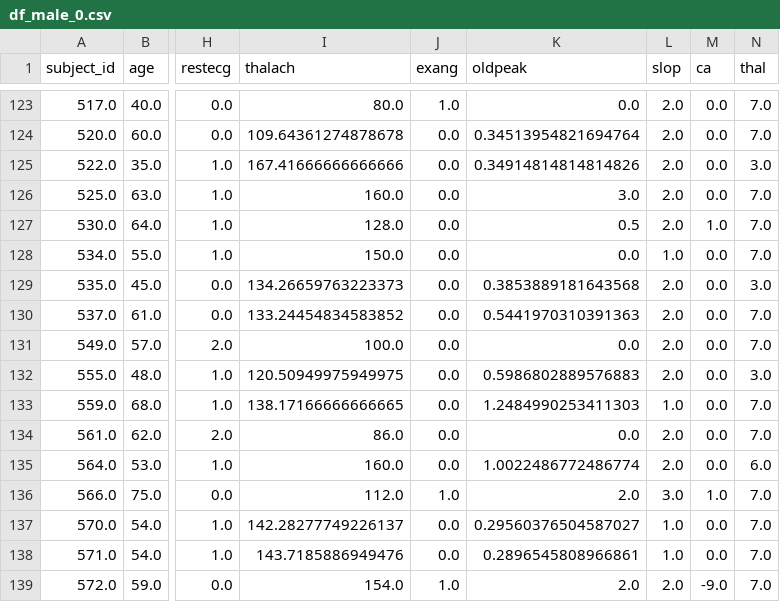
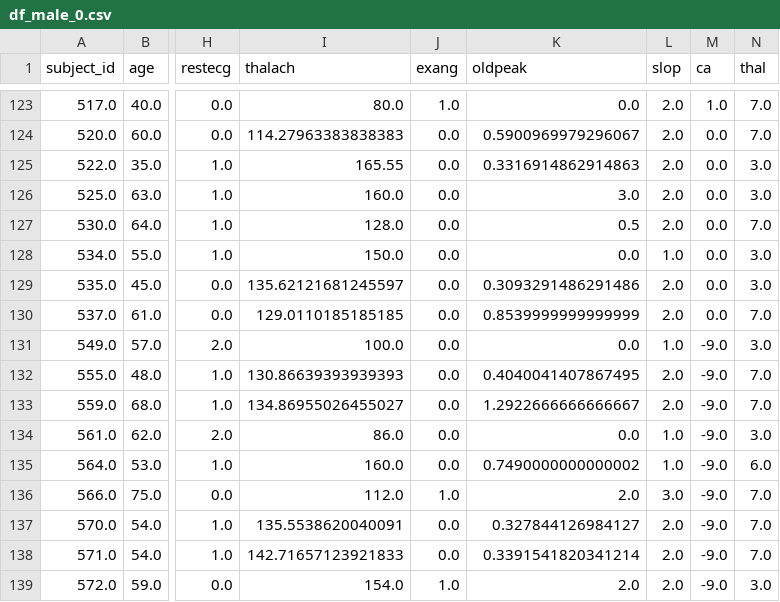
Before and after one commit to DidemIscan/DSI7_CapstoneProject, a CSV file: Datasets/df_male_0.csv, drawn as a sheet; only a part is shown, gaps mark what is left out; the diff covers the shown part only; the diff names each change by its address in the sheet, - before the commit and + after, or states it on an @@ line.

```diff
--- a/Datasets/df_male_0.csv
+++ b/Datasets/df_male_0.csv
-M123 (ca): 0.0
+M123 (ca): 1.0
-I124 (thalach): 109.64361274878678
+I124 (thalach): 114.27963383838383
-K124 (oldpeak): 0.34513954821694764
+K124 (oldpeak): 0.5900969979296067
-I125 (thalach): 167.41666666666666
+I125 (thalach): 165.55
-K125 (oldpeak): 0.34914814814814826
+K125 (oldpeak): 0.3316914862914863
-N126 (thal): 7.0
+N126 (thal): 3.0
-M127 (ca): 1.0
+M127 (ca): 0.0
-N128 (thal): 7.0
+N128 (thal): 3.0
-I129 (thalach): 134.26659763223373
+I129 (thalach): 135.62121681245597
-K129 (oldpeak): 0.3853889181643568
+K129 (oldpeak): 0.3093291486291486
-I130 (thalach): 133.24454834583852
+I130 (thalach): 129.0110185185185
-K130 (oldpeak): 0.5441970310391363
+K130 (oldpeak): 0.8539999999999999
-L131 (slop): 2.0
+L131 (slop): 1.0
-M131:M135 (ca): 0.0
+M131:M135 (ca): -9.0
-N131 (thal): 7.0
+N131 (thal): 3.0
-I132 (thalach): 120.50949975949975
+I132 (thalach): 130.86639393939393
-K132 (oldpeak): 0.5986802889576883
+K132 (oldpeak): 0.4040041407867495
-N132 (thal): 3.0
+N132 (thal): 7.0
-I133 (thalach): 138.17166666666665
+I133 (thalach): 134.86955026455027
-K133 (oldpeak): 1.2484990253411303
+K133 (oldpeak): 1.2922666666666667
-L133 (slop): 1.0
+L133 (slop): 2.0
-L134:L135 (slop): 2.0
+L134:L135 (slop): 1.0
-N134 (thal): 7.0
+N134 (thal): 3.0
-K135 (oldpeak): 1.0022486772486774
+K135 (oldpeak): 0.7490000000000002
-M136 (ca): 1.0
+M136 (ca): -9.0
-I137 (thalach): 142.28277749226137
+I137 (thalach): 135.5538620040091
-K137 (oldpeak): 0.29560376504587027
+K137 (oldpeak): 0.327844126984127
-L137:L138 (slop): 1.0
+L137:L138 (slop): 2.0
-M137:M138 (ca): 0.0
+M137:M138 (ca): -9.0
-I138 (thalach): 143.7185886949476
+I138 (thalach): 142.71657123921833
-K138 (oldpeak): 0.2896545808966861
+K138 (oldpeak): 0.3391541820341214
-N139 (thal): 7.0
+N139 (thal): 3.0
```
Also changed, not shown: 58 edited cells elsewhere in this file, Datasets/df_female_0.csv, Datasets/df_female_1.csv, 4 other files.
